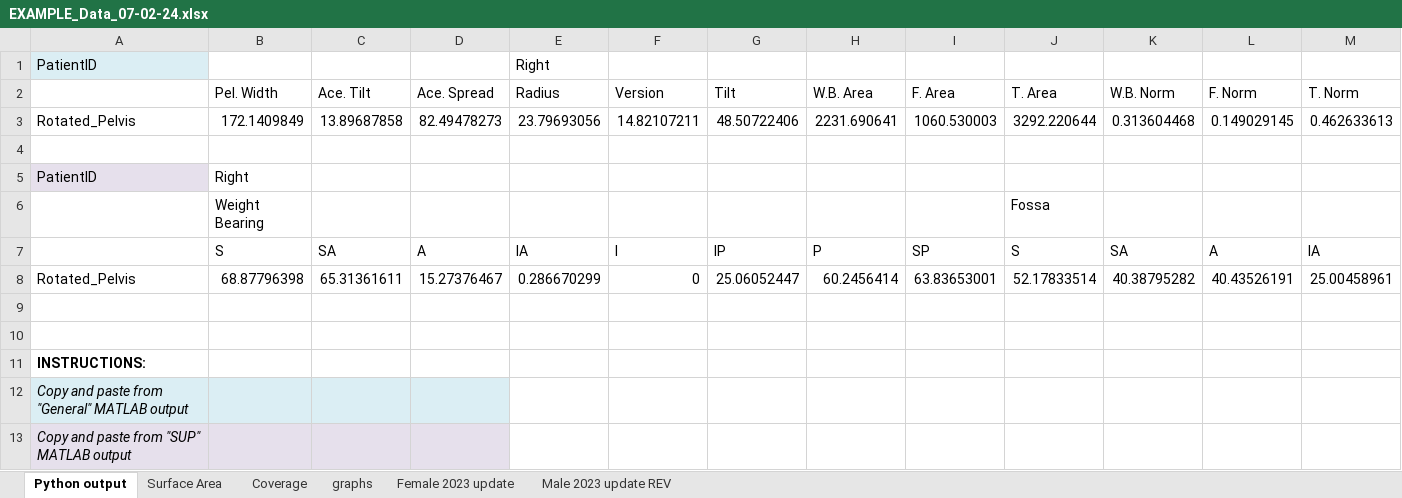
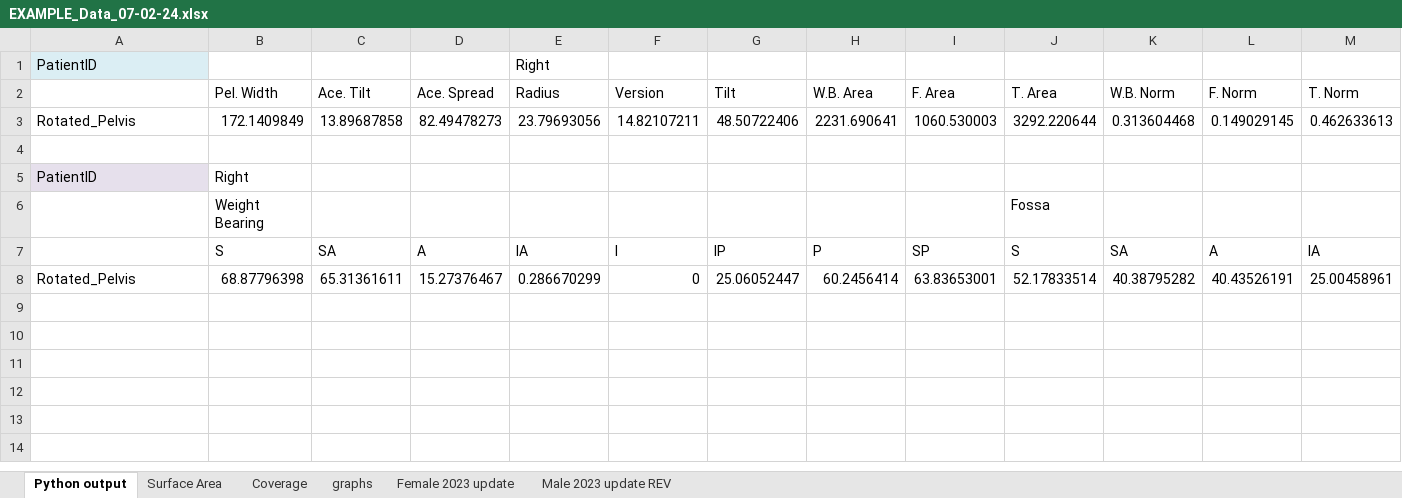
Before and after one commit to rchsd/ACES, an Excel workbook: Core/EXAMPLE_Data_07-02-24.xlsx, sheet Python output, drawn as a sheet; only a part is shown; values as stored, in another font and other column widths than the file's, no borders; rows hold the shown columns only; the diff names each change by its address in the sheet, - before the commit and + after, or states it on an @@ line.

```diff
--- a/Core/EXAMPLE_Data_07-02-24.xlsx (sheet Python output)
+++ b/Core/EXAMPLE_Data_07-02-24.xlsx (sheet Python output)
-row 9: (empty)
-row 10: (empty)
-row 11: INSTRUCTIONS:
-row 12: Copy and paste from "General" MATLAB output
-row 13: Copy and paste from "SUP" MATLAB output
```
Also changed, not shown: sheet graphs, sheet Surface Area, sheet Coverage.
